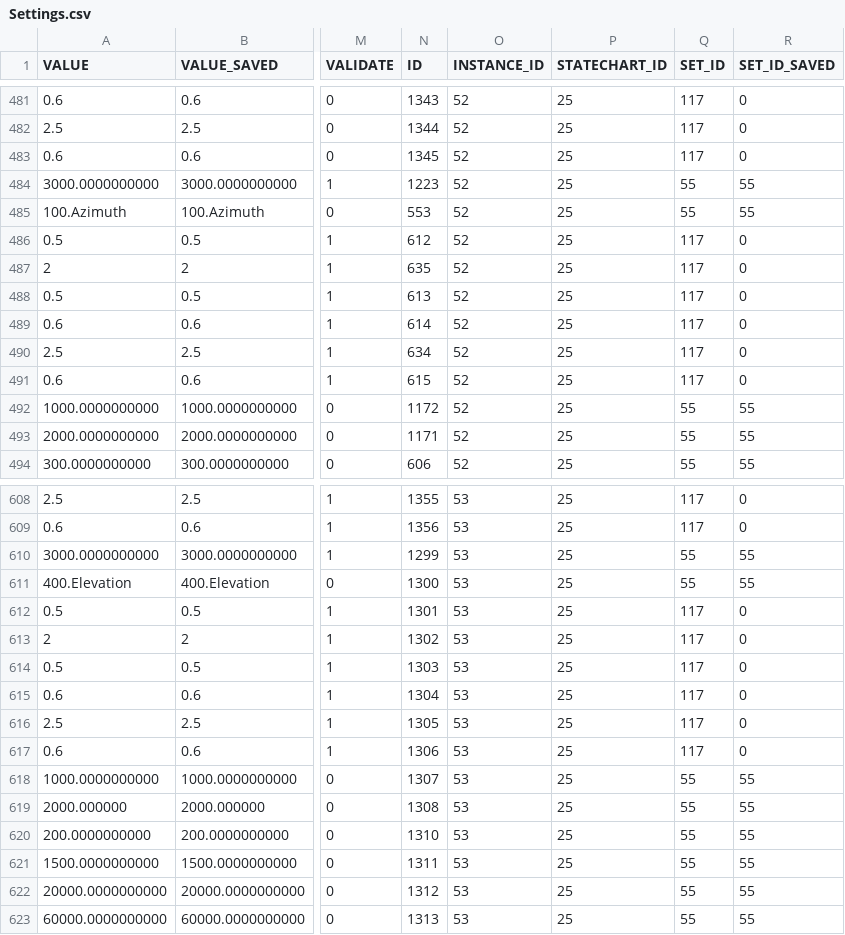
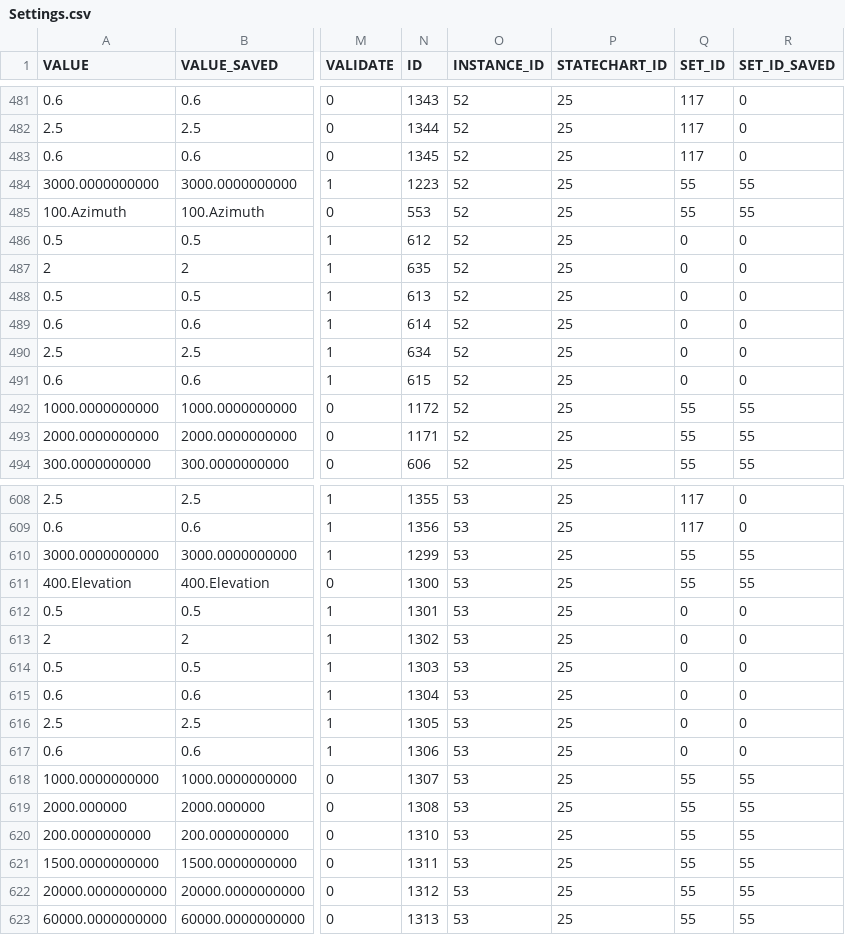
Before and after one commit to lsst-ts/ts_llconfig_mtcs, a CSV file: MTMount/Settings.csv, drawn as a sheet; only a part is shown, gaps mark what is left out; the diff names each change by its address in the sheet, - before the commit and + after, or states it on an @@ line.

Commit message:
Files committed automatically by /home/lsst/LSST/mariadb-docker/settingsBackupCommit.sh script.

```diff
--- a/MTMount/Settings.csv
+++ b/MTMount/Settings.csv
-Q486:Q491 (SET_ID): 117
+Q486:Q491 (SET_ID): 0
-Q612:Q617 (SET_ID): 117
+Q612:Q617 (SET_ID): 0
```
